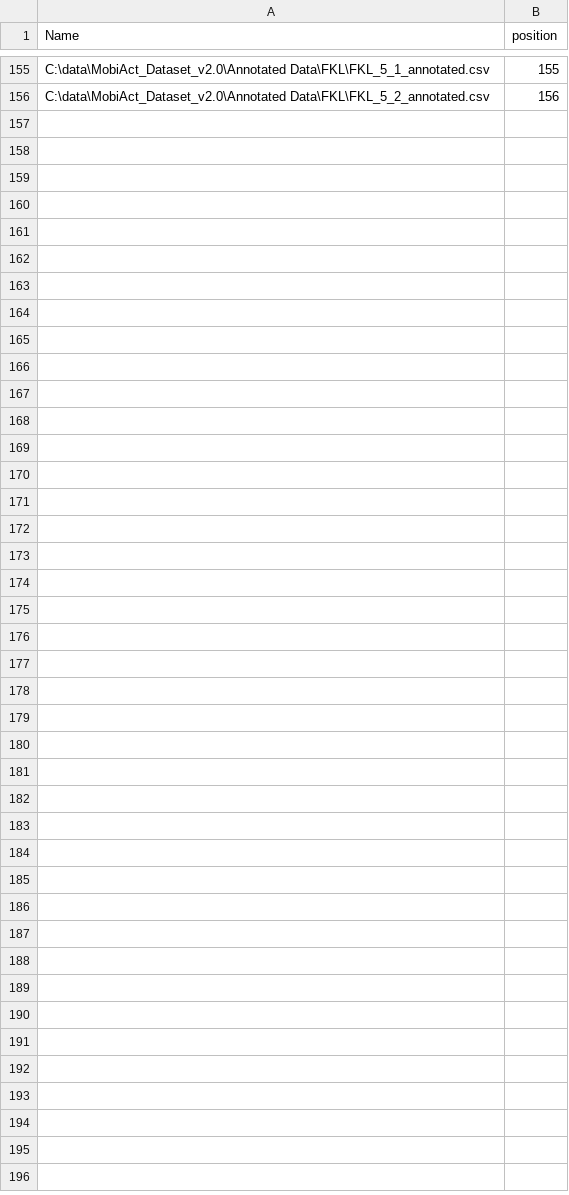
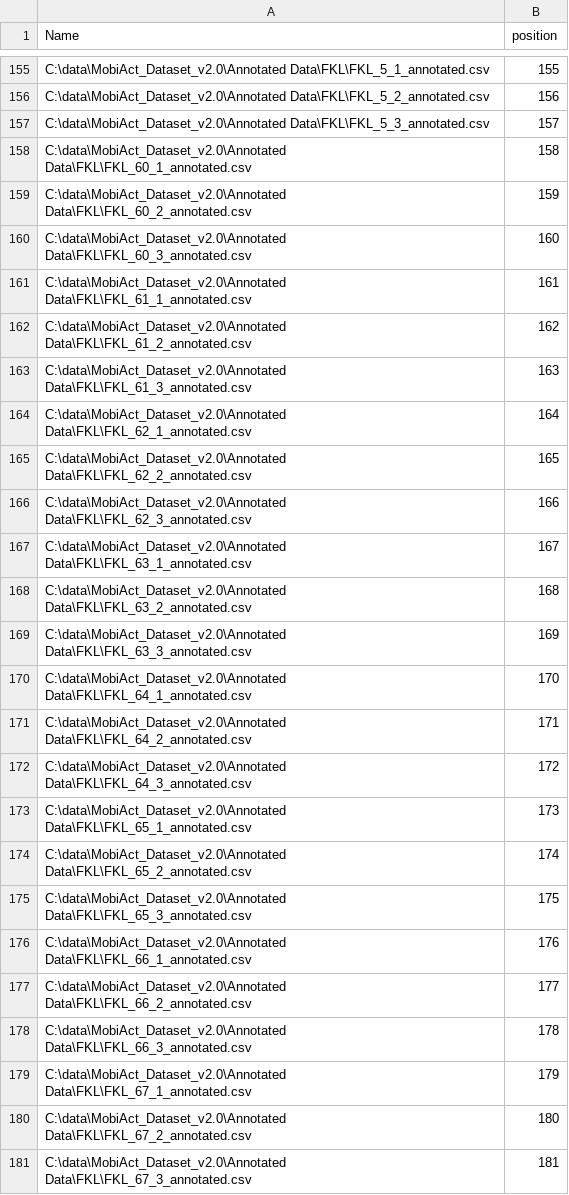
Before and after one commit to chizhanyuefeng/FD-CNN, a CSV file: data/ADL/FKL/indexfile.csv, drawn as a sheet; only a part is shown, gaps mark what is left out.

```diff
--- a/data/ADL/FKL/indexfile.csv
+++ b/data/ADL/FKL/indexfile.csv
@@ -156 +156,26 @@ C:\data\MobiAct_Dataset_v2.0\Annotated Data\FKL\FKL_5_1_annotated.csv,155
 C:\data\MobiAct_Dataset_v2.0\Annotated Data\FKL\FKL_5_2_annotated.csv,156
+C:\data\MobiAct_Dataset_v2.0\Annotated Data\FKL\FKL_5_3_annotated.csv,157
+C:\data\MobiAct_Dataset_v2.0\Annotated Data\FKL\FKL_60_1_annotated.csv,158
+C:\data\MobiAct_Dataset_v2.0\Annotated Data\FKL\FKL_60_2_annotated.csv,159
+C:\data\MobiAct_Dataset_v2.0\Annotated Data\FKL\FKL_60_3_annotated.csv,160
+C:\data\MobiAct_Dataset_v2.0\Annotated Data\FKL\FKL_61_1_annotated.csv,161
+C:\data\MobiAct_Dataset_v2.0\Annotated Data\FKL\FKL_61_2_annotated.csv,162
+C:\data\MobiAct_Dataset_v2.0\Annotated Data\FKL\FKL_61_3_annotated.csv,163
+C:\data\MobiAct_Dataset_v2.0\Annotated Data\FKL\FKL_62_1_annotated.csv,164
+C:\data\MobiAct_Dataset_v2.0\Annotated Data\FKL\FKL_62_2_annotated.csv,165
+C:\data\MobiAct_Dataset_v2.0\Annotated Data\FKL\FKL_62_3_annotated.csv,166
+C:\data\MobiAct_Dataset_v2.0\Annotated Data\FKL\FKL_63_1_annotated.csv,167
+C:\data\MobiAct_Dataset_v2.0\Annotated Data\FKL\FKL_63_2_annotated.csv,168
+C:\data\MobiAct_Dataset_v2.0\Annotated Data\FKL\FKL_63_3_annotated.csv,169
+C:\data\MobiAct_Dataset_v2.0\Annotated Data\FKL\FKL_64_1_annotated.csv,170
+C:\data\MobiAct_Dataset_v2.0\Annotated Data\FKL\FKL_64_2_annotated.csv,171
+C:\data\MobiAct_Dataset_v2.0\Annotated Data\FKL\FKL_64_3_annotated.csv,172
+C:\data\MobiAct_Dataset_v2.0\Annotated Data\FKL\FKL_65_1_annotated.csv,173
+C:\data\MobiAct_Dataset_v2.0\Annotated Data\FKL\FKL_65_2_annotated.csv,174
+C:\data\MobiAct_Dataset_v2.0\Annotated Data\FKL\FKL_65_3_annotated.csv,175
+C:\data\MobiAct_Dataset_v2.0\Annotated Data\FKL\FKL_66_1_annotated.csv,176
+C:\data\MobiAct_Dataset_v2.0\Annotated Data\FKL\FKL_66_2_annotated.csv,177
+C:\data\MobiAct_Dataset_v2.0\Annotated Data\FKL\FKL_66_3_annotated.csv,178
+C:\data\MobiAct_Dataset_v2.0\Annotated Data\FKL\FKL_67_1_annotated.csv,179
+C:\data\MobiAct_Dataset_v2.0\Annotated Data\FKL\FKL_67_2_annotated.csv,180
+C:\data\MobiAct_Dataset_v2.0\Annotated Data\FKL\FKL_67_3_annotated.csv,181
```
Also changed, not shown: 1 other file.
